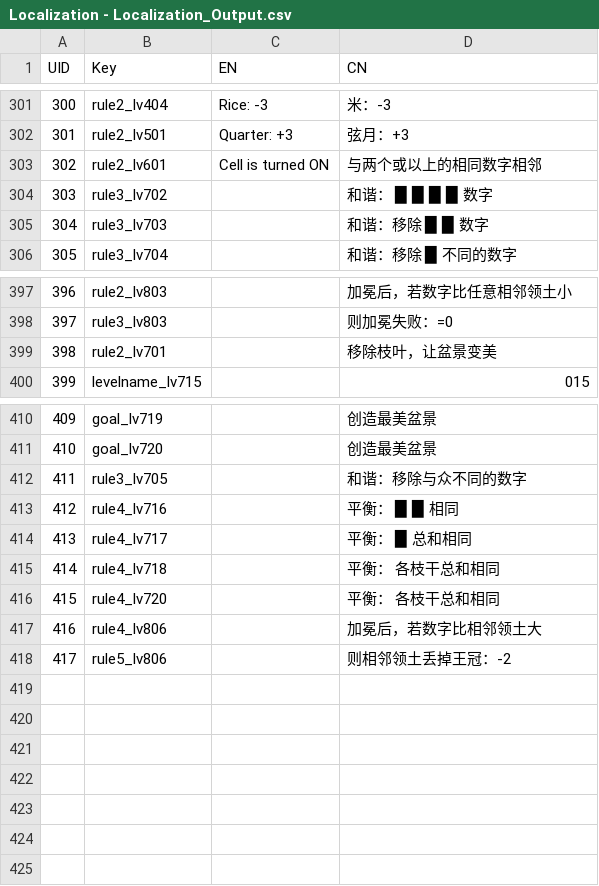
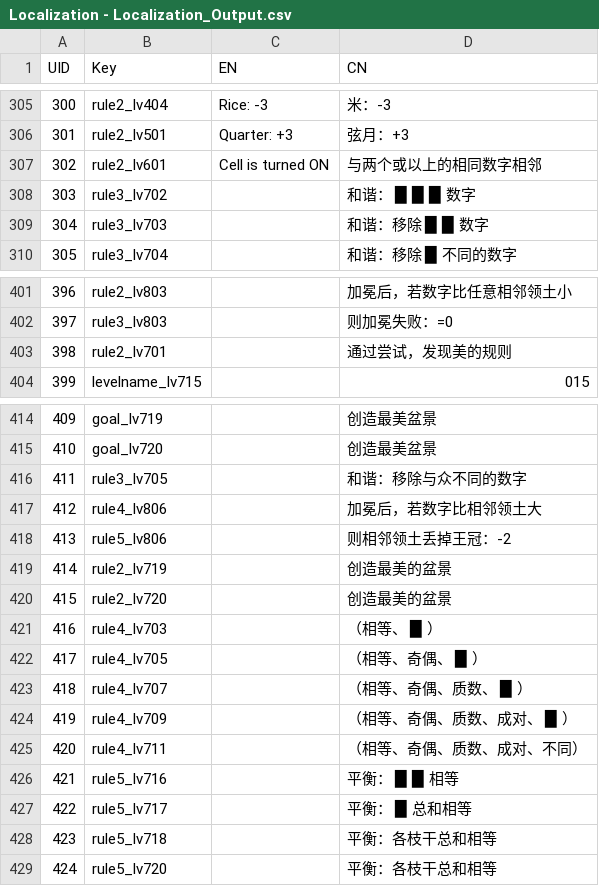
Before and after one commit to lqcatlas/NoE, a CSV file: Assets/Resources/csv/Localization - Localization_Output.csv, drawn as a sheet; only a part is shown, gaps mark what is left out; removed rows and columns are numbered as before the commit, all else as after; the diff covers the shown part only; the diff names each change by its address in the sheet, - before the commit and + after, or states it on an @@ line.

```diff
--- a/Assets/Resources/csv/Localization - Localization_Output.csv
+++ b/Assets/Resources/csv/Localization - Localization_Output.csv
-D308 (CN): 和谐： █ █ █ █ 数字
+D308 (CN): 和谐： █ █ █ 数字
-D403 (CN): 移除枝叶，让盆景变美
+D403 (CN): 通过尝试，发现美的规则
-row 413: 412 | rule4_lv716 |  | 平衡： █ █ 相同
-row 414: 413 | rule4_lv717 |  | 平衡： █ 总和相同
-row 415: 414 | rule4_lv718 |  | 平衡： 各枝干总和相同
-row 416: 415 | rule4_lv720 |  | 平衡： 各枝干总和相同
@@ column A (UID) renumbered between rows 417 and 418 @@
+row 419: 414 | rule2_lv719 |  | 创造最美的盆景
+row 420: 415 | rule2_lv720 |  | 创造最美的盆景
+row 421: 416 | rule4_lv703 |  | （相等、 █ ）
+row 422: 417 | rule4_lv705 |  | （相等、奇偶、 █ ）
+row 423: 418 | rule4_lv707 |  | （相等、奇偶、质数、 █ ）
+row 424: 419 | rule4_lv709 |  | （相等、奇偶、质数、成对、 █ ）
+row 425: 420 | rule4_lv711 |  | （相等、奇偶、质数、成对、不同）
+row 426: 421 | rule5_lv716 |  | 平衡： █ █ 相等
+row 427: 422 | rule5_lv717 |  | 平衡： █ 总和相等
+row 428: 423 | rule5_lv718 |  | 平衡：各枝干总和相等
+row 429: 424 | rule5_lv720 |  | 平衡：各枝干总和相等
```
Also changed, not shown: 4 added rows and 16 edited cells elsewhere in this file, Assets/Resources/csv/Level - Level_Output.csv, 33 other files.
